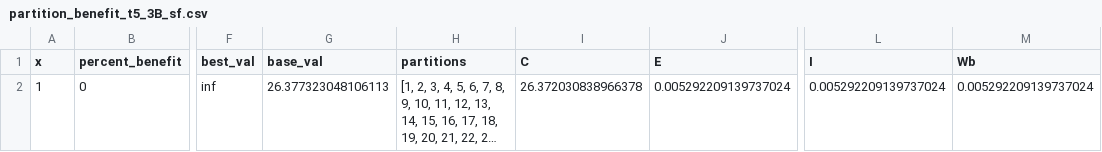
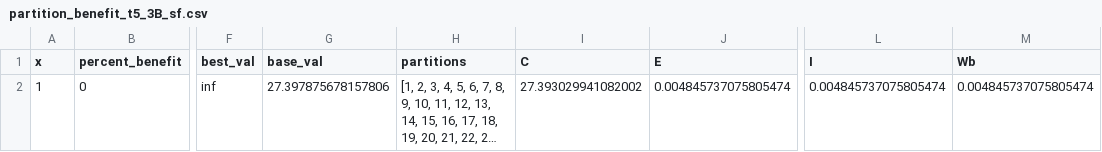
Before and after one commit to justinsj/concurrent_inference, a CSV file: logger/logs/benefits/partition_benefit_t5_3B_sf.csv, drawn as a sheet; only a part is shown, gaps mark what is left out; long unchanged cells end in …; the diff names each change by its address in the sheet, - before the commit and + after, or states it on an @@ line.

Commit message:
feat: updated data before codebert remeasure_times

```diff
--- a/logger/logs/benefits/partition_benefit_t5_3B_sf.csv
+++ b/logger/logs/benefits/partition_benefit_t5_3B_sf.csv
-G2 (base_val): 26.377323048106113
+G2 (base_val): 27.397875678157806
-I2 (C): 26.372030838966378
+I2 (C): 27.393029941082002
-J2 (E): 0.005292209139737024
+J2 (E): 0.004845737075805474
-L2 (I): 0.005292209139737024
+L2 (I): 0.004845737075805474
-M2 (Wb): 0.005292209139737024
+M2 (Wb): 0.004845737075805474
```
Also changed, not shown: 9 other files.
